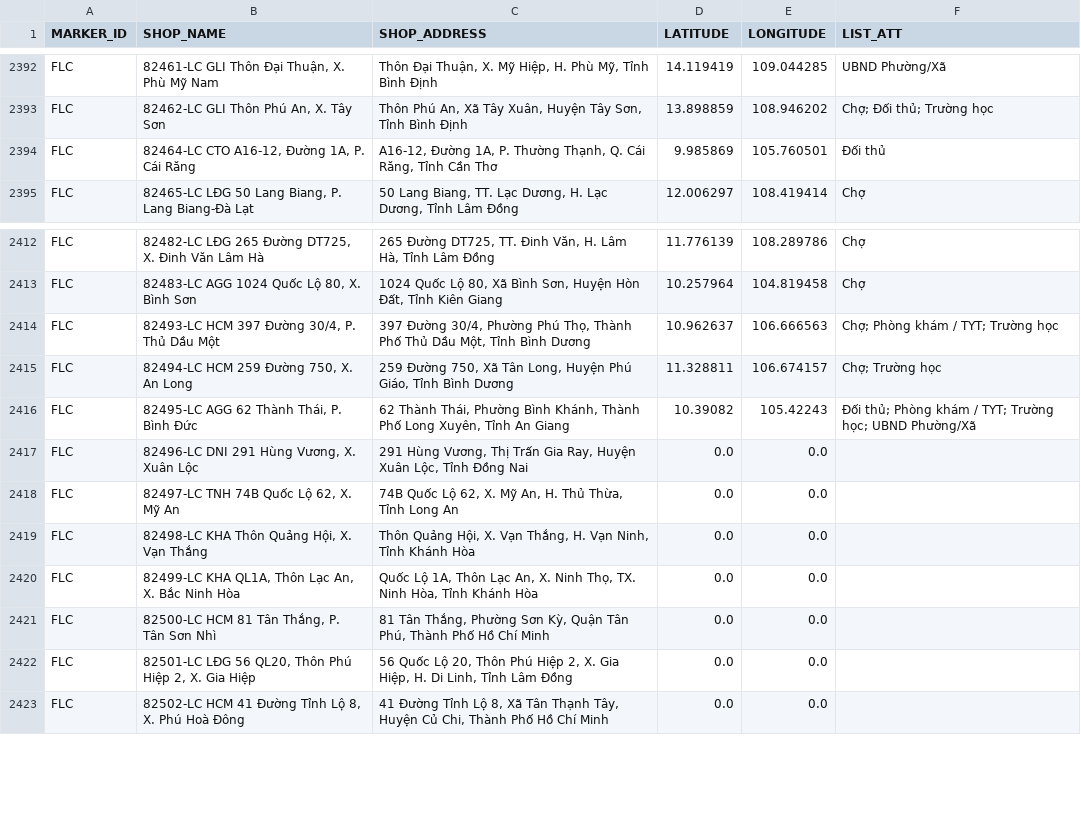
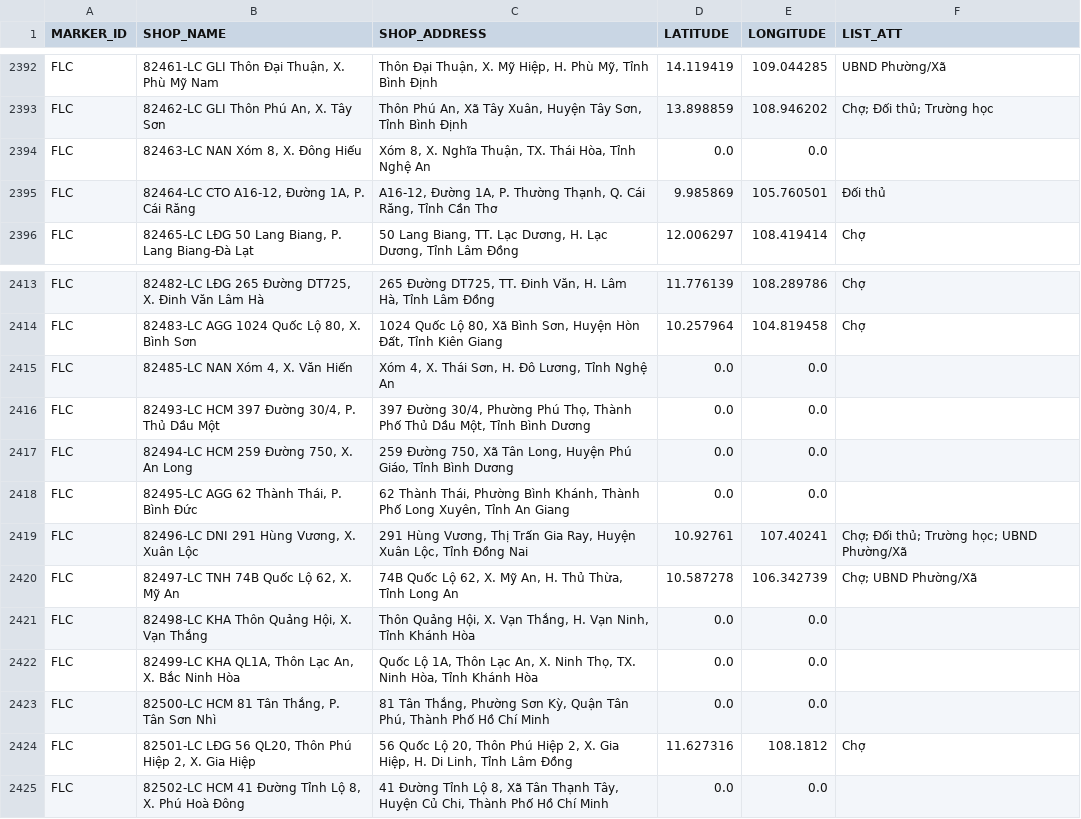
Before and after one commit to vhctruc/maplc, a CSV file: lc_csvutf8.csv, drawn as a sheet; only a part is shown, gaps mark what is left out.

Commit message:
Upload shop CSV files via Python 2025-12-04T09:45:32.144612

```diff
--- a/lc_csvutf8.csv
+++ b/lc_csvutf8.csv
@@ -2393,2 +2393,3 @@ FLC,"82461-LC GLI Thôn Đại Thuận, X. Phù Mỹ Nam","Thôn Đại Thuận,
 FLC,"82462-LC GLI Thôn Phú An, X. Tây Sơn","Thôn Phú An, Xã Tây Xuân, Huyện Tây Sơn, Tỉnh Bình Định",13.898859,108.946202,Chợ; Ðối thủ; Trường học
+FLC,"82463-LC NAN Xóm 8, X. Đông Hiếu","Xóm 8, X. Nghĩa Thuận, TX. Thái Hòa, Tỉnh Nghệ An",0.0,0.0,
 FLC,"82464-LC CTO A16-12, Đường 1A, P. Cái Răng","A16-12, Đường 1A, P. Thường Thạnh, Q. Cái Răng, Tỉnh Cần Thơ",9.985869,105.760501,Ðối thủ
@@ -2413,7 +2414,8 @@ FLC,"82482-LC LĐG 265 Đường DT725, X. Đinh Văn Lâm Hà","265 Đường D
 FLC,"82483-LC AGG 1024 Quốc Lộ 80, X. Bình Sơn","1024 Quốc Lộ 80, Xã Bình Sơn, Huyện Hòn Đất, Tỉnh Kiên Giang",10.257964,104.819458,Chợ
-FLC,"82493-LC HCM 397 Đường 30/4, P. Thủ Dầu Một","397 Đường 30/4, Phường Phú Thọ, Thành Phố Thủ Dầu Một, Tỉnh Bình Dương",10.962637,106.666563,Chợ; Phòng khám / TYT; Trường học
-FLC,"82494-LC HCM 259 Đường 750, X. An Long","259 Đường 750, Xã Tân Long, Huyện Phú Giáo, Tỉnh Bình Dương",11.328811,106.674157,Chợ; Trường học
-FLC,"82495-LC AGG 62 Thành Thái, P. Bình Đức","62 Thành Thái, Phường Bình Khánh, Thành Phố Long Xuyên, Tỉnh An Giang",10.39082,105.42243,Ðối thủ; Phòng khám / TYT; Trường học; UBND Phường/Xã
-FLC,"82496-LC DNI 291 Hùng Vương, X. Xuân Lộc","291 Hùng Vương, Thị Trấn Gia Ray, Huyện Xuân Lộc, Tỉnh Đồng Nai",0.0,0.0,
-FLC,"82497-LC TNH 74B Quốc Lộ 62, X. Mỹ An","74B Quốc Lộ 62, X. Mỹ An, H. Thủ Thừa, Tỉnh Long An",0.0,0.0,
+FLC,"82485-LC NAN Xóm 4, X. Văn Hiến","Xóm 4, X. Thái Sơn, H. Đô Lương, Tỉnh Nghệ An",0.0,0.0,
+FLC,"82493-LC HCM 397 Đường 30/4, P. Thủ Dầu Một","397 Đường 30/4, Phường Phú Thọ, Thành Phố Thủ Dầu Một, Tỉnh Bình Dương",0.0,0.0,
+FLC,"82494-LC HCM 259 Đường 750, X. An Long","259 Đường 750, Xã Tân Long, Huyện Phú Giáo, Tỉnh Bình Dương",0.0,0.0,
+FLC,"82495-LC AGG 62 Thành Thái, P. Bình Đức","62 Thành Thái, Phường Bình Khánh, Thành Phố Long Xuyên, Tỉnh An Giang",0.0,0.0,
+FLC,"82496-LC DNI 291 Hùng Vương, X. Xuân Lộc","291 Hùng Vương, Thị Trấn Gia Ray, Huyện Xuân Lộc, Tỉnh Đồng Nai",10.92761,107.40241,Chợ; Ðối thủ; Trường học; UBND Phường/Xã
+FLC,"82497-LC TNH 74B Quốc Lộ 62, X. Mỹ An","74B Quốc Lộ 62, X. Mỹ An, H. Thủ Thừa, Tỉnh Long An",10.587278,106.342739,Chợ; UBND Phường/Xã
 FLC,"82498-LC KHA Thôn Quảng Hội, X. Vạn Thắng","Thôn Quảng Hội, X. Vạn Thắng, H. Vạn Ninh, Tỉnh Khánh Hòa",0.0,0.0,
@@ -2421,3 +2423,3 @@ FLC,"82499-LC KHA QL1A, Thôn Lạc An, X. Bắc Ninh Hòa","Quốc Lộ 1A, Th
 FLC,"82500-LC HCM 81 Tân Thắng, P. Tân Sơn Nhì","81 Tân Thắng, Phường Sơn Kỳ, Quận Tân Phú, Thành Phố Hồ Chí Minh",0.0,0.0,
-FLC,"82501-LC LĐG 56 QL20, Thôn Phú Hiệp 2, X. Gia Hiệp","56 Quốc Lộ 20, Thôn Phú Hiệp 2, X. Gia Hiệp, H. Di Linh, Tỉnh Lâm Đồng",0.0,0.0,
+FLC,"82501-LC LĐG 56 QL20, Thôn Phú Hiệp 2, X. Gia Hiệp","56 Quốc Lộ 20, Thôn Phú Hiệp 2, X. Gia Hiệp, H. Di Linh, Tỉnh Lâm Đồng",11.627316,108.1812,Chợ
 FLC,"82502-LC HCM 41 Đường Tỉnh Lộ 8, X. Phú Hoà Đông","41 Đường Tỉnh Lộ 8, Xã Tân Thạnh Tây, Huyện Củ Chi, Thành Phố Hồ Chí Minh",0.0,0.0,
```
